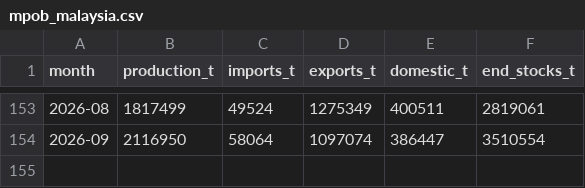
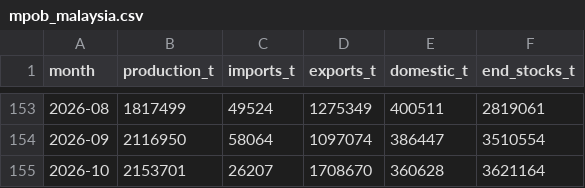
Before and after one commit to BoonWui/BoonWui.github.io, a CSV file: data/mpob_malaysia.csv, drawn as a sheet; only a part is shown, gaps mark what is left out.

```diff
--- a/data/mpob_malaysia.csv
+++ b/data/mpob_malaysia.csv
@@ -154 +154,2 @@ month,production_t,imports_t,exports_t,domestic_t,end_stocks_t
 2026-09,2116950,58064,1097074,386447,3510554
+2026-10,2153701,26207,1708670,360628,3621164
```
Also changed, not shown: 3 other files.
